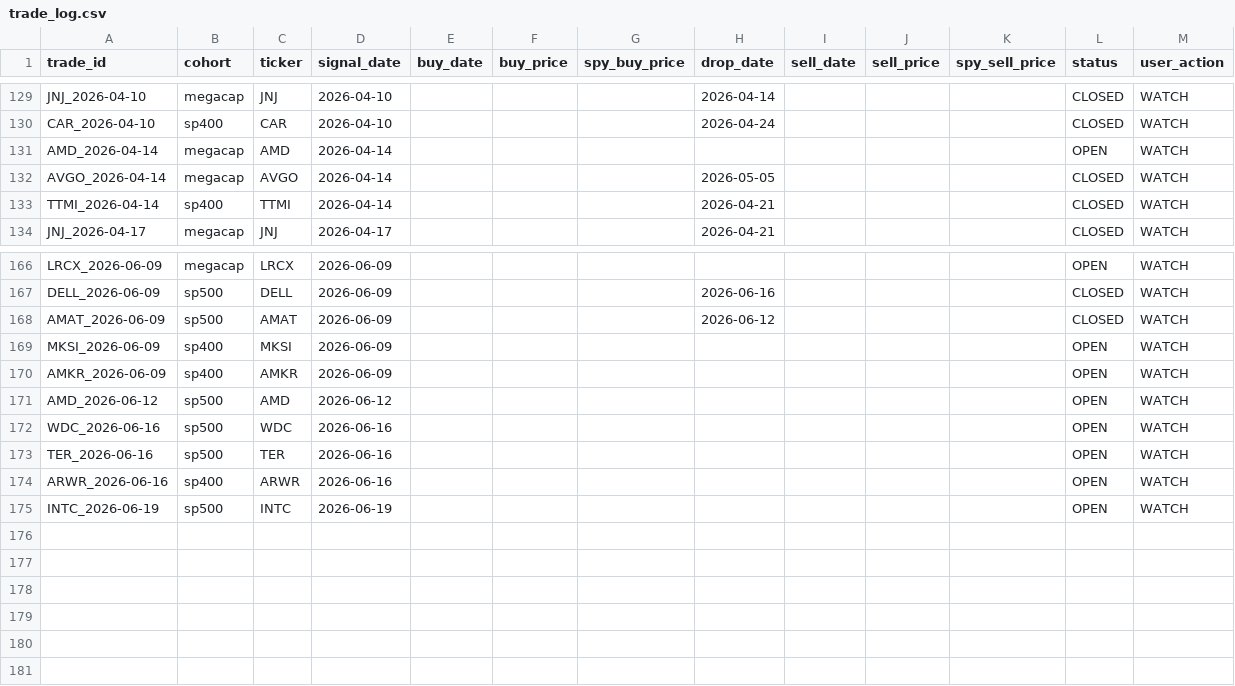
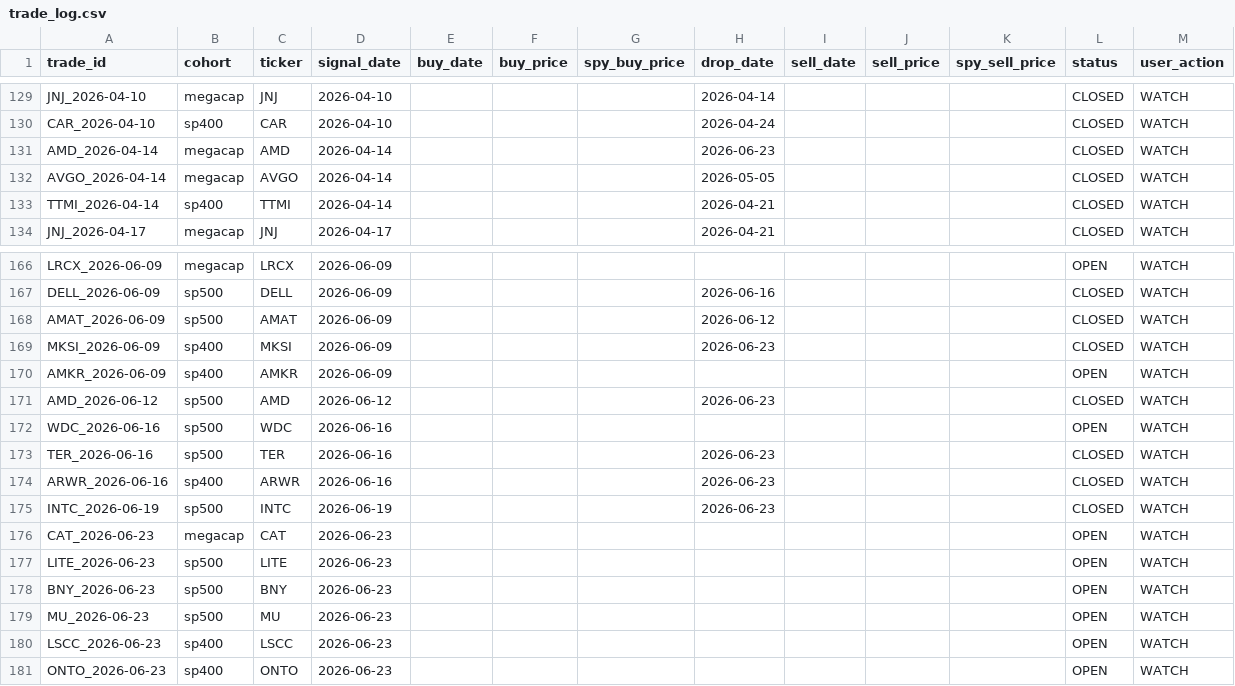
Before and after one commit to zacseidel/momentum, a CSV file: data/trade_log.csv, drawn as a sheet; only a part is shown, gaps mark what is left out.

```diff
--- a/data/trade_log.csv
+++ b/data/trade_log.csv
@@ -130,3 +130,3 @@ JNJ_2026-04-10,megacap,JNJ,2026-04-10,,,,2026-04-14,,,,CLOSED,WATCH
 CAR_2026-04-10,sp400,CAR,2026-04-10,,,,2026-04-24,,,,CLOSED,WATCH
-AMD_2026-04-14,megacap,AMD,2026-04-14,,,,,,,,OPEN,WATCH
+AMD_2026-04-14,megacap,AMD,2026-04-14,,,,2026-06-23,,,,CLOSED,WATCH
 AVGO_2026-04-14,megacap,AVGO,2026-04-14,,,,2026-05-05,,,,CLOSED,WATCH
@@ -168,8 +168,14 @@ DELL_2026-06-09,sp500,DELL,2026-06-09,,,,2026-06-16,,,,CLOSED,WATCH
 AMAT_2026-06-09,sp500,AMAT,2026-06-09,,,,2026-06-12,,,,CLOSED,WATCH
-MKSI_2026-06-09,sp400,MKSI,2026-06-09,,,,,,,,OPEN,WATCH
+MKSI_2026-06-09,sp400,MKSI,2026-06-09,,,,2026-06-23,,,,CLOSED,WATCH
 AMKR_2026-06-09,sp400,AMKR,2026-06-09,,,,,,,,OPEN,WATCH
-AMD_2026-06-12,sp500,AMD,2026-06-12,,,,,,,,OPEN,WATCH
+AMD_2026-06-12,sp500,AMD,2026-06-12,,,,2026-06-23,,,,CLOSED,WATCH
 WDC_2026-06-16,sp500,WDC,2026-06-16,,,,,,,,OPEN,WATCH
-TER_2026-06-16,sp500,TER,2026-06-16,,,,,,,,OPEN,WATCH
-ARWR_2026-06-16,sp400,ARWR,2026-06-16,,,,,,,,OPEN,WATCH
-INTC_2026-06-19,sp500,INTC,2026-06-19,,,,,,,,OPEN,WATCH
+TER_2026-06-16,sp500,TER,2026-06-16,,,,2026-06-23,,,,CLOSED,WATCH
+ARWR_2026-06-16,sp400,ARWR,2026-06-16,,,,2026-06-23,,,,CLOSED,WATCH
+INTC_2026-06-19,sp500,INTC,2026-06-19,,,,2026-06-23,,,,CLOSED,WATCH
+CAT_2026-06-23,megacap,CAT,2026-06-23,,,,,,,,OPEN,WATCH
+LITE_2026-06-23,sp500,LITE,2026-06-23,,,,,,,,OPEN,WATCH
+BNY_2026-06-23,sp500,BNY,2026-06-23,,,,,,,,OPEN,WATCH
+MU_2026-06-23,sp500,MU,2026-06-23,,,,,,,,OPEN,WATCH
+LSCC_2026-06-23,sp400,LSCC,2026-06-23,,,,,,,,OPEN,WATCH
+ONTO_2026-06-23,sp400,ONTO,2026-06-23,,,,,,,,OPEN,WATCH
```
Also changed, not shown: data/option_log.csv, data/universe/change_log.csv, 9 other files.
